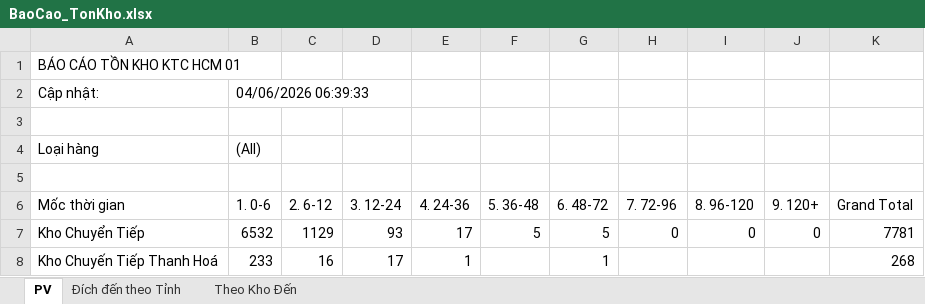
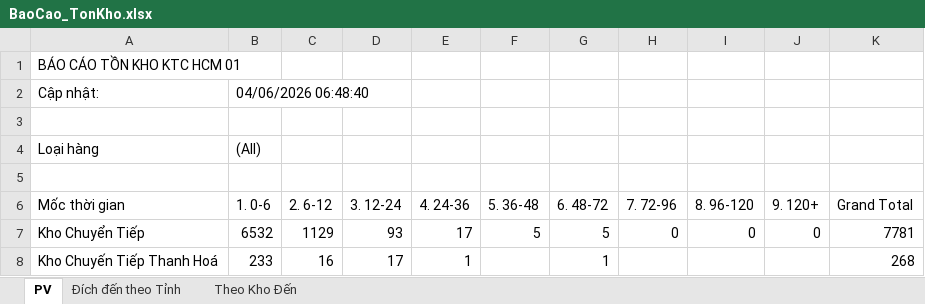
Before and after one commit to ImDiDinne/ktchcm01, an Excel workbook: BaoCao_TonKho.xlsx, sheet PV, drawn as a sheet; only a part is shown; values as stored, in another font and other column widths than the file's, no borders; the diff names each change by its address in the sheet, - before the commit and + after, or states it on an @@ line.

```diff
--- a/BaoCao_TonKho.xlsx (sheet PV)
+++ b/BaoCao_TonKho.xlsx (sheet PV)
-B2 (1. 0-6): 04/06/2026 06:39:33
+B2 (1. 0-6): 04/06/2026 06:48:40
```
Also changed, not shown: 5 other files.
